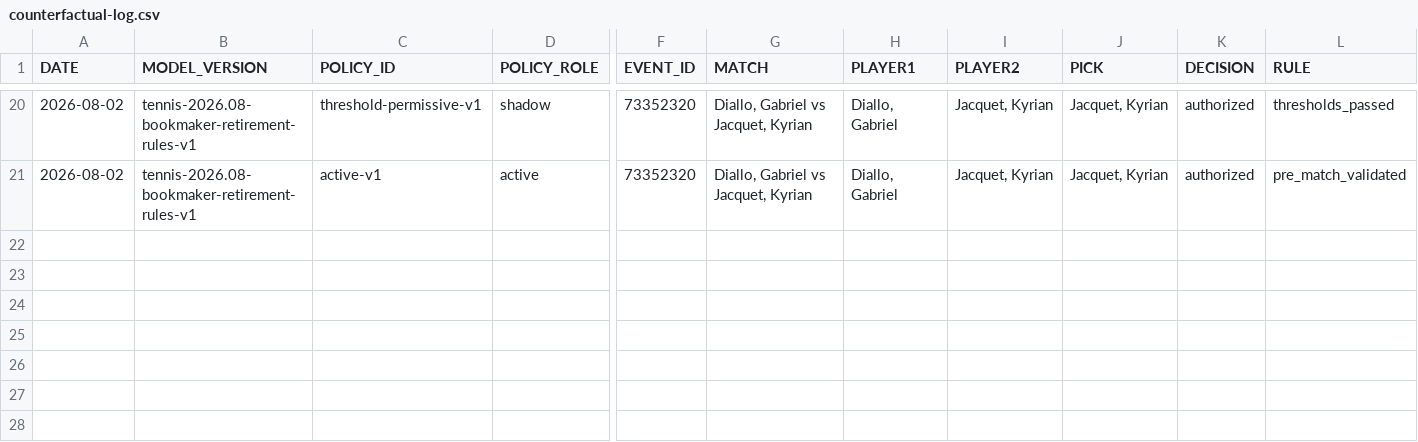
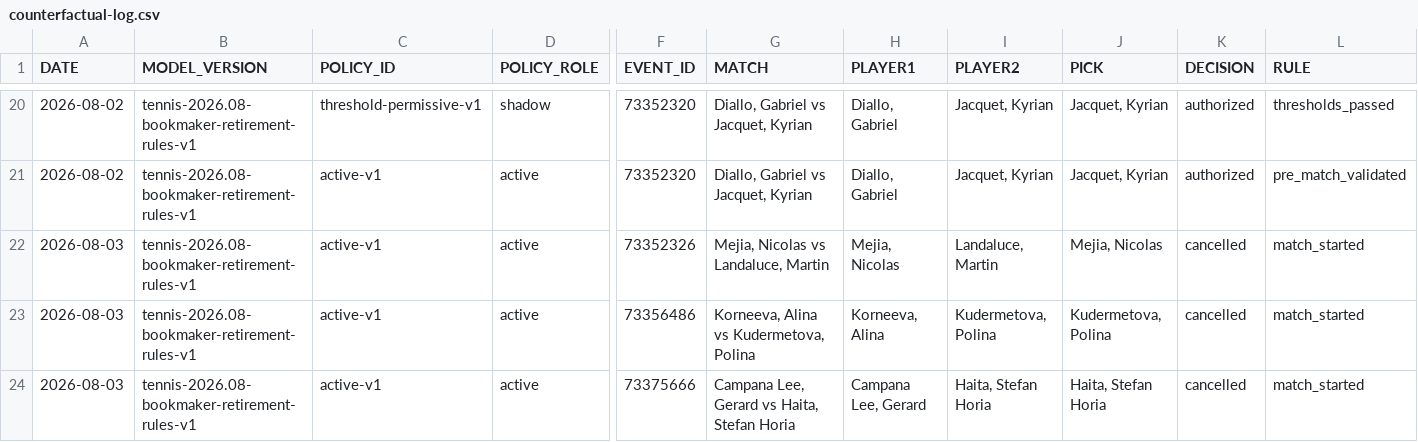
Before and after one commit to AguyfromaTown/betting, a CSV file: counterfactual-log.csv, drawn as a sheet; only a part is shown, gaps mark what is left out; rows hold the shown columns only; the diff names each change by its address in the sheet, - before the commit and + after, or states it on an @@ line.

Commit message:
Revalidate tennis bets

```diff
--- a/counterfactual-log.csv
+++ b/counterfactual-log.csv
+row 22: 2026-08-03 | tennis-2026.08-bookmaker-retirement-rules-v1 | active-v1 | active | 73352326 | Mejia, Nicolas vs Landaluce, Martin | Mejia, Nicolas | Landaluce, Martin | Mejia, Nicolas | cancelled | match_started
+row 23: 2026-08-03 | tennis-2026.08-bookmaker-retirement-rules-v1 | active-v1 | active | 73356486 | Korneeva, Alina vs Kudermetova, Polina | Korneeva, Alina | Kudermetova, Polina | Kudermetova, Polina | cancelled | match_started
+row 24: 2026-08-03 | tennis-2026.08-bookmaker-retirement-rules-v1 | active-v1 | active | 73375666 | Campana Lee, Gerard vs Haita, Stefan Horia | Campana Lee, Gerard | Haita, Stefan Horia | Haita, Stefan Horia | cancelled | match_started
```
Also changed, not shown: pending-bets.csv, predictions-log.csv, 11 other files.
